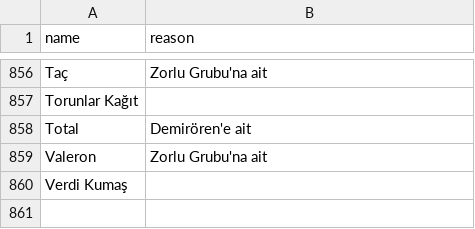
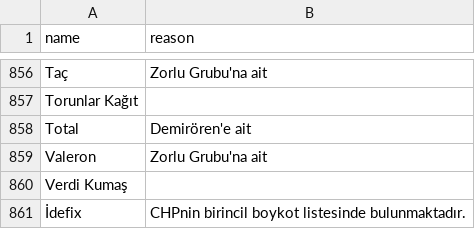
Before and after one commit to brk4lp/boykot_akp_bot, a CSV file: boykot_listesi.csv, drawn as a sheet; only a part is shown, gaps mark what is left out.

Commit message:
Update boykot_listesi.csv
İdefix

```diff
--- a/boykot_listesi.csv
+++ b/boykot_listesi.csv
@@ -860 +860,2 @@ Valeron,Zorlu Grubu'na ait
 Verdi Kumaş,
+İdefix, CHPnin birincil boykot listesinde bulunmaktadır.
```
